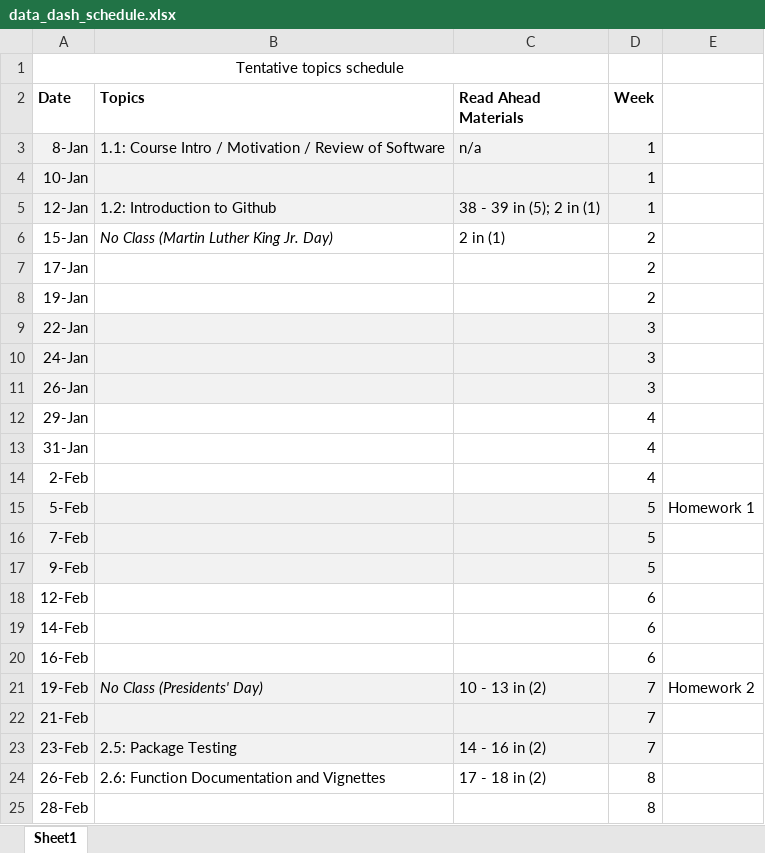
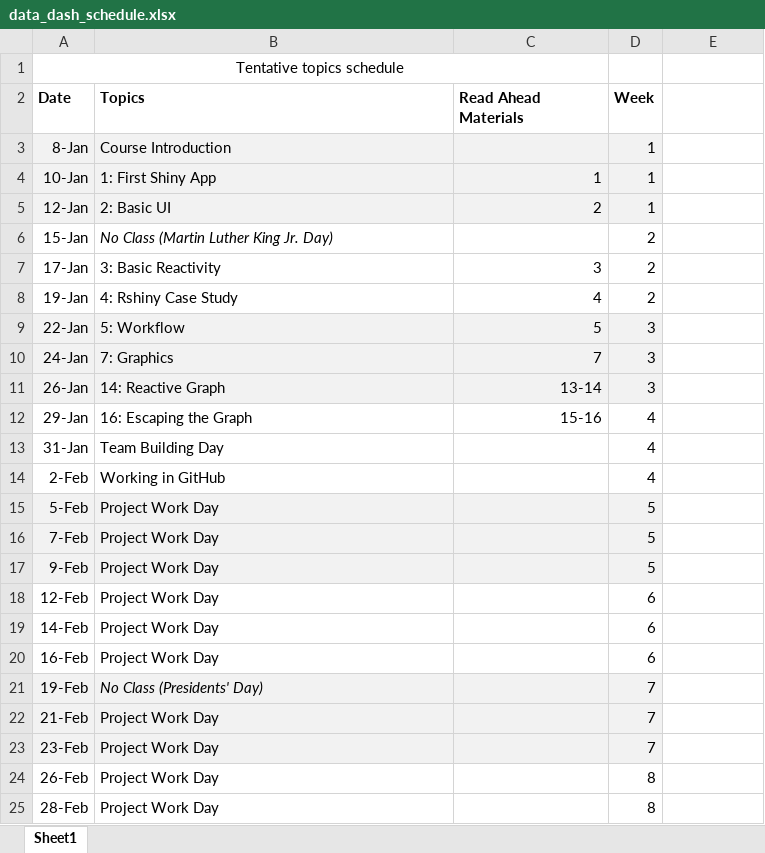
Before and after one commit to beanb2/data_dashboard_class, an Excel workbook: course/data_dash_schedule.xlsx, sheet Sheet1, drawn as a sheet; only a part is shown; values as stored, in another font and other column widths than the file's, no borders; the diff covers the shown part only; the diff names each change by its address in the sheet, - before the commit and + after, or states it on an @@ line.

```diff
--- a/course/data_dash_schedule.xlsx (sheet Sheet1)
+++ b/course/data_dash_schedule.xlsx (sheet Sheet1)
-B3 (Topics): 1.1: Course Intro / Motivation / Review of Software
+B3 (Topics): Course Introduction
-C3 (Read Ahead Materials): n/a
+C3 (Read Ahead Materials): (empty)
-B4 (Topics): (empty)
+B4 (Topics): 1: First Shiny App
-C4 (Read Ahead Materials): (empty)
+C4 (Read Ahead Materials): 1
-B5 (Topics): 1.2: Introduction to Github
+B5 (Topics): 2: Basic UI
-C5 (Read Ahead Materials): 38 - 39 in (5); 2 in (1)
+C5 (Read Ahead Materials): 2
-C6 (Read Ahead Materials): 2 in (1)
+C6 (Read Ahead Materials): (empty)
-B7 (Topics): (empty)
+B7 (Topics): 3: Basic Reactivity
-C7 (Read Ahead Materials): (empty)
+C7 (Read Ahead Materials): 3
-B8 (Topics): (empty)
+B8 (Topics): 4: Rshiny Case Study
-C8 (Read Ahead Materials): (empty)
+C8 (Read Ahead Materials): 4
-B9 (Topics): (empty)
+B9 (Topics): 5: Workflow
-C9 (Read Ahead Materials): (empty)
+C9 (Read Ahead Materials): 5
-B10 (Topics): (empty)
+B10 (Topics): 7: Graphics
-C10 (Read Ahead Materials): (empty)
+C10 (Read Ahead Materials): 7
-B11 (Topics): (empty)
+B11 (Topics): 14: Reactive Graph
-C11 (Read Ahead Materials): (empty)
+C11 (Read Ahead Materials): 13-14
-B12 (Topics): (empty)
+B12 (Topics): 16: Escaping the Graph
-C12 (Read Ahead Materials): (empty)
+C12 (Read Ahead Materials): 15-16
-B13 (Topics): (empty)
+B13 (Topics): Team Building Day
-B14 (Topics): (empty)
+B14 (Topics): Working in GitHub
-B15:B20 (Topics): (empty)
+B15:B20 (Topics): Project Work Day
-E15: Homework 1
+E15: (empty)
-C21 (Read Ahead Materials): 10 - 13 in (2)
+C21 (Read Ahead Materials): (empty)
-E21: Homework 2
+E21: (empty)
-B22 (Topics): (empty)
+B22 (Topics): Project Work Day
-B23 (Topics): 2.5: Package Testing
+B23 (Topics): Project Work Day
-C23 (Read Ahead Materials): 14 - 16 in (2)
+C23 (Read Ahead Materials): (empty)
-B24 (Topics): 2.6: Function Documentation and Vignettes
+B24 (Topics): Project Work Day
-C24 (Read Ahead Materials): 17 - 18 in (2)
+C24 (Read Ahead Materials): (empty)
-B25 (Topics): (empty)
+B25 (Topics): Project Work Day
```
Also changed, not shown: 5 removed rows, 19 edited cells and cell formats elsewhere in this sheet, 2 other files.
